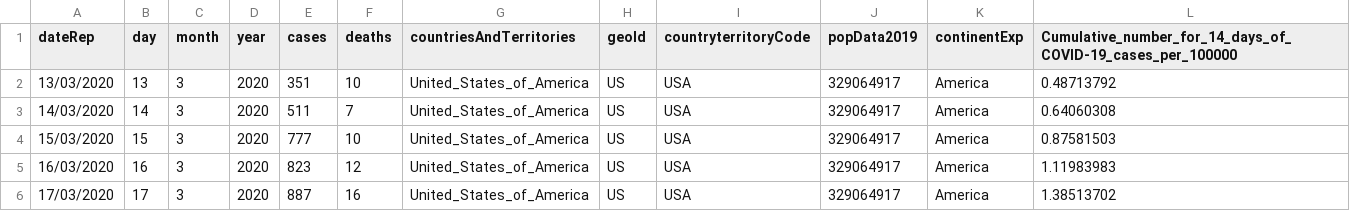
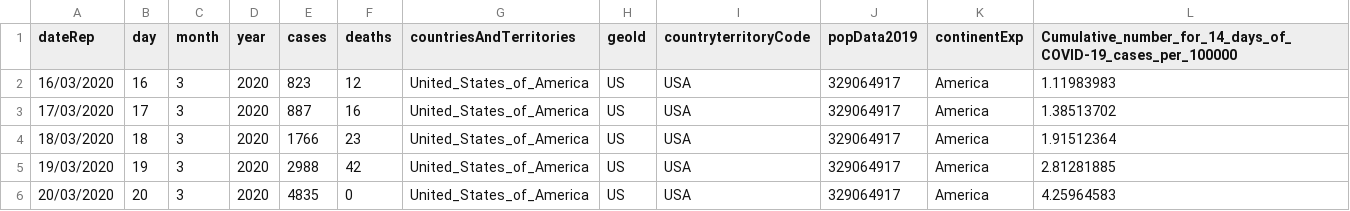
Before and after one commit to MahanthMohan/Data-Science, a CSV file: Projects/covid-19/Data/covid.csv, drawn as a sheet; only a part is shown; the shorter side is filled out with more unchanged rows.

```diff
--- a/Projects/covid-19/Data/covid.csv
+++ b/Projects/covid-19/Data/covid.csv
@@ -1,5 +1,2 @@
 dateRep,day,month,year,cases,deaths,countriesAndTerritories,geoId,countryterritoryCode,popData2019,continentExp,Cumulative_number_for_14_days_of_COVID-19_cases_per_100000
-13/03/2020,13,3,2020,351,10,United_States_of_America,US,USA,329064917,America,0.48713792
-14/03/2020,14,3,2020,511,7,United_States_of_America,US,USA,329064917,America,0.64060308
-15/03/2020,15,3,2020,777,10,United_States_of_America,US,USA,329064917,America,0.87581503
 16/03/2020,16,3,2020,823,12,United_States_of_America,US,USA,329064917,America,1.11983983
```
Also changed, not shown: 1 other file.
